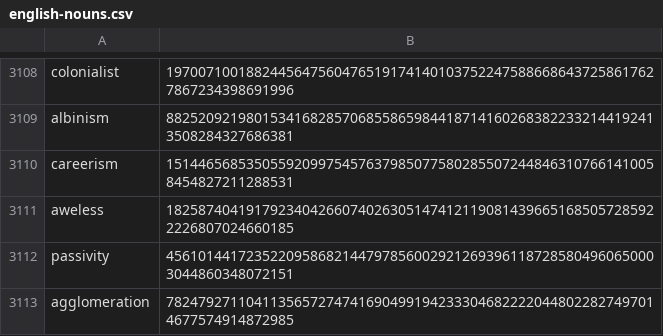
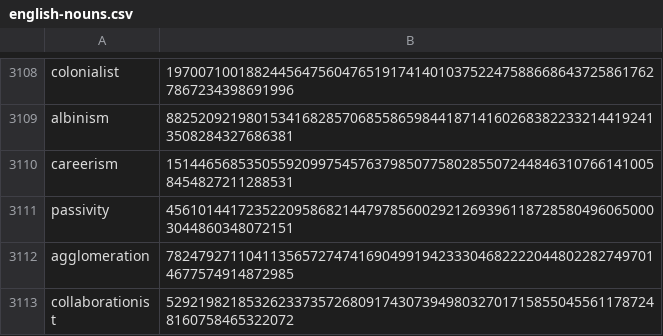
Before and after one commit to Zimtente/ens-collections, a CSV file: collections/english-nouns.csv, drawn as a sheet; only a part is shown, gaps mark what is left out; the shorter side is filled out with more unchanged rows.

Commit message:
Update english-nouns.csv

```diff
--- a/collections/english-nouns.csv
+++ b/collections/english-nouns.csv
@@ -3110,3 +3110,2 @@ albinism,88252092198015341682857068558659844187141602683822332144192413508284327
 careerism,15144656853505592099754576379850775802855072448463107661410058454827211288531
-aweless,18258740419179234042660740263051474121190814396651685057285922226807024660185
 passivity,45610144172352209586821447978560029212693961187285804960650003044860348072151
```
